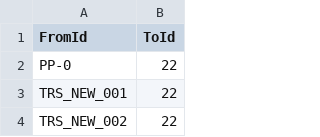
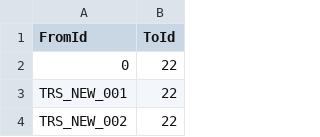
Before and after one commit to mbgerrard/cyphermodels, a CSV file: modelv04/Model_HAS_TREE_PROP.csv, drawn as a sheet; only a part is shown.

```diff
--- a/modelv04/Model_HAS_TREE_PROP.csv
+++ b/modelv04/Model_HAS_TREE_PROP.csv
@@ -1,3 +1,3 @@
 FromId,ToId
-"PP-0",22
+"0",22
 "TRS_NEW_001",22
```
Also changed, not shown: modelv04/Model_DEPENDS_ON.csv, modelv04/Model_HAS_TEXT_PROP.csv, 1 other file.
